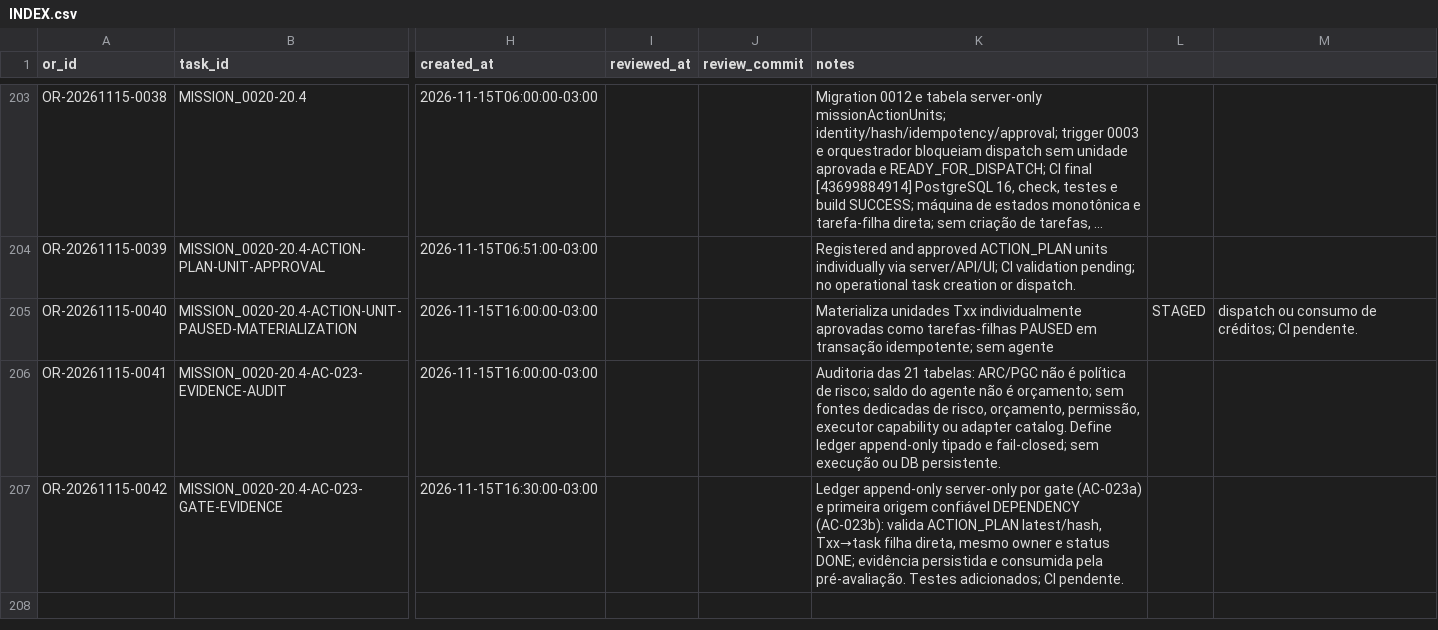
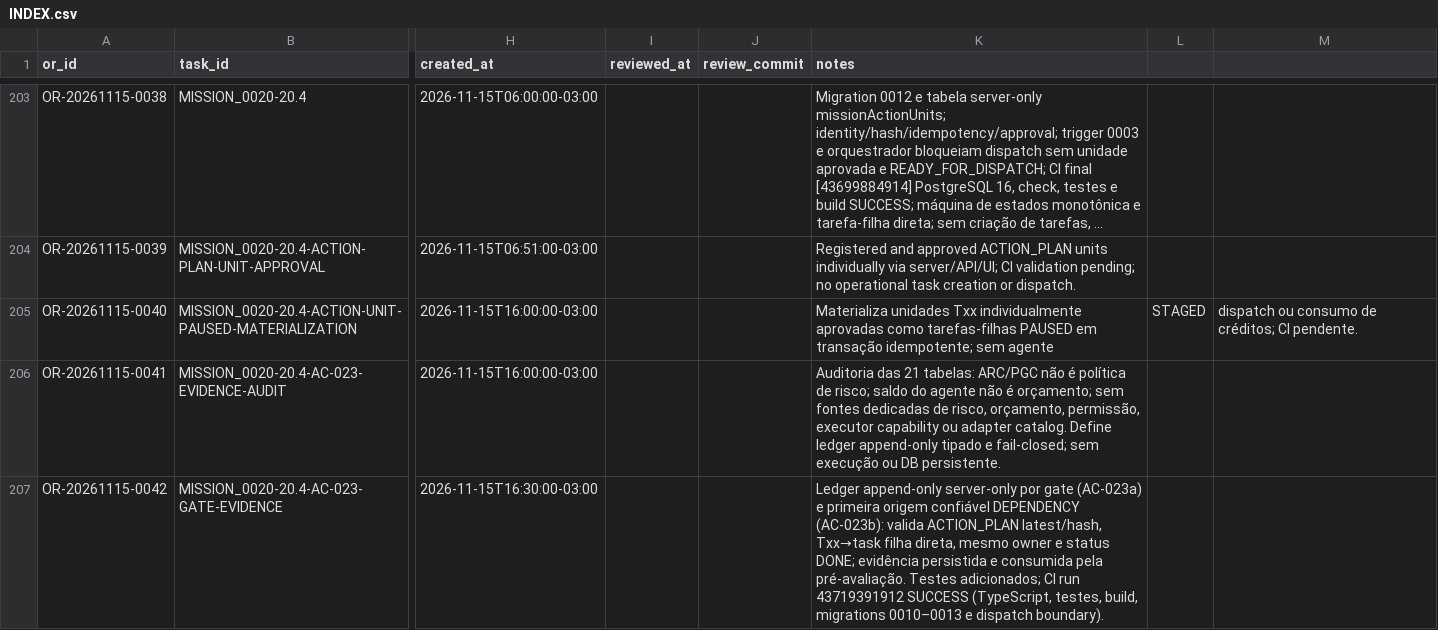
Before and after one commit to meshwave65/SofiaControlPanel, a CSV file: governance/operational_reports/INDEX.csv, drawn as a sheet; only a part is shown, gaps mark what is left out; long unchanged cells end in …; the diff names each change by its address in the sheet, - before the commit and + after, or states it on an @@ line.

Commit message:
docs(governance): mark AC-023b CI green

```diff
--- a/governance/operational_reports/INDEX.csv
+++ b/governance/operational_reports/INDEX.csv
-K207 (notes): …adicionados; CI pendente.
+K207 (notes): …adicionados; CI run 43719391912 SUCCESS (TypeScript, testes, build, migrations 0010–0013 e dispatch boundary).
```
